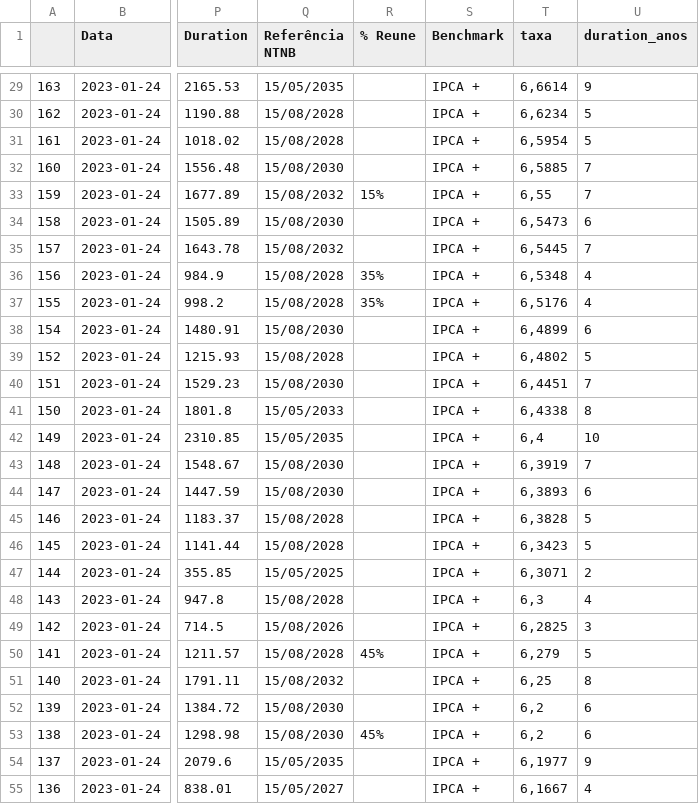
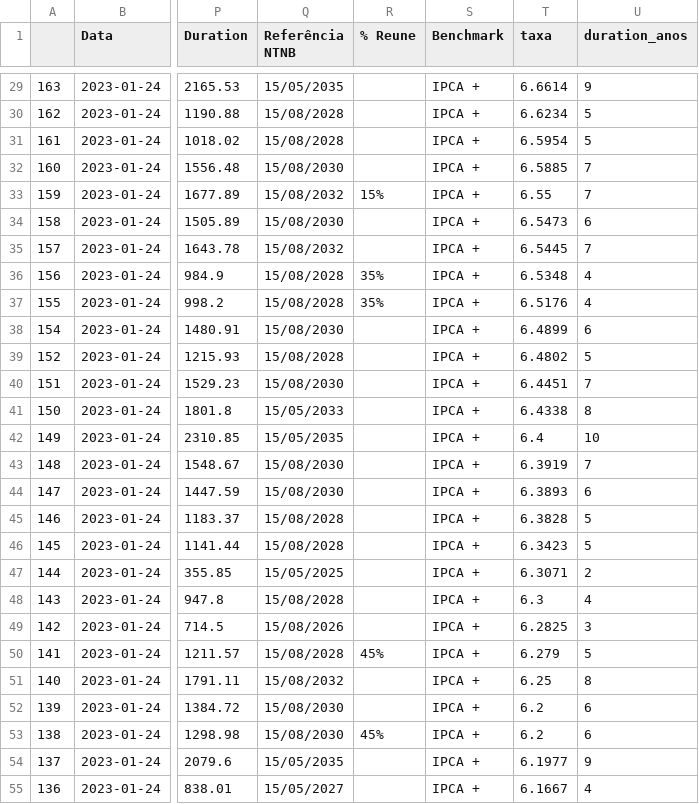
Before and after one commit to carloscorro/taxas_cri_cra, a CSV file: df.csv, drawn as a sheet; only a part is shown, gaps mark what is left out; the diff covers the shown part only; the diff names each change by its address in the sheet, - before the commit and + after, or states it on an @@ line.

```diff
--- a/df.csv
+++ b/df.csv
-T29 (taxa): 6,6614
+T29 (taxa): 6.6614
-T30 (taxa): 6,6234
+T30 (taxa): 6.6234
-T31 (taxa): 6,5954
+T31 (taxa): 6.5954
-T32 (taxa): 6,5885
+T32 (taxa): 6.5885
-T33 (taxa): 6,55
+T33 (taxa): 6.55
-T34 (taxa): 6,5473
+T34 (taxa): 6.5473
-T35 (taxa): 6,5445
+T35 (taxa): 6.5445
-T36 (taxa): 6,5348
+T36 (taxa): 6.5348
-T37 (taxa): 6,5176
+T37 (taxa): 6.5176
-T38 (taxa): 6,4899
+T38 (taxa): 6.4899
-T39 (taxa): 6,4802
+T39 (taxa): 6.4802
-T40 (taxa): 6,4451
+T40 (taxa): 6.4451
-T41 (taxa): 6,4338
+T41 (taxa): 6.4338
-T42 (taxa): 6,4
+T42 (taxa): 6.4
-T43 (taxa): 6,3919
+T43 (taxa): 6.3919
-T44 (taxa): 6,3893
+T44 (taxa): 6.3893
-T45 (taxa): 6,3828
+T45 (taxa): 6.3828
-T46 (taxa): 6,3423
+T46 (taxa): 6.3423
-T47 (taxa): 6,3071
+T47 (taxa): 6.3071
-T48 (taxa): 6,3
+T48 (taxa): 6.3
-T49 (taxa): 6,2825
+T49 (taxa): 6.2825
-T50 (taxa): 6,279
+T50 (taxa): 6.279
-T51 (taxa): 6,25
+T51 (taxa): 6.25
-T52:T53 (taxa): 6,2
+T52:T53 (taxa): 6.2
-T54 (taxa): 6,1977
+T54 (taxa): 6.1977
-T55 (taxa): 6,1667
+T55 (taxa): 6.1667
```
Also changed, not shown: 151 edited cells elsewhere in this file, 2 other files.
